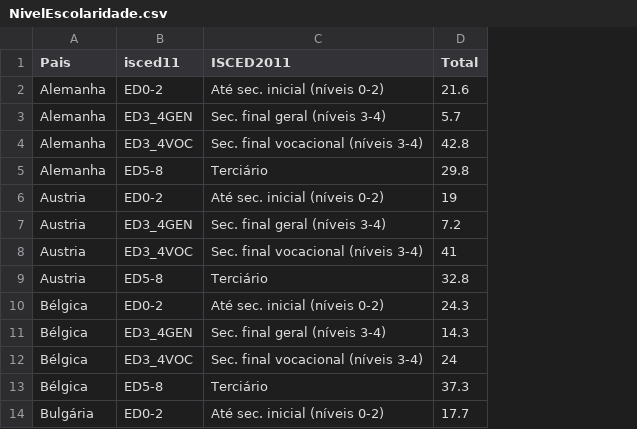
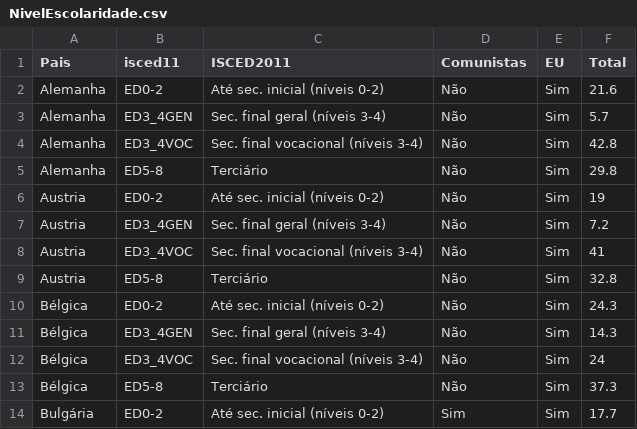
Before and after one commit to wisevis/dados-cursos, a CSV file: NivelEscolaridade.csv, drawn as a sheet; only a part is shown; the diff names each change by its address in the sheet, - before the commit and + after, or states it on an @@ line.

Commit message:
Add files via upload

```diff
--- a/NivelEscolaridade.csv
+++ b/NivelEscolaridade.csv
+column D (Comunistas), rows 2-14: Não | Não | Não | Não | Não | Não | Não | Não | Não | Não | Não | Não | Sim
+column E (EU), rows 2-14: all Sim
```
